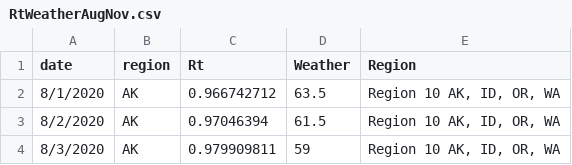
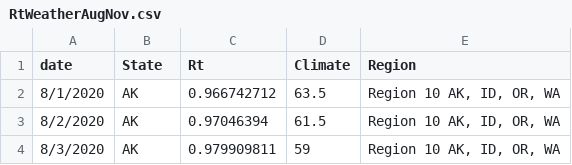
Before and after one commit to bluecatodd/pythonlearning, a CSV file: RtWeatherAugNov.csv, drawn as a sheet; only a part is shown.

Commit message:
Add files via upload

```diff
--- a/RtWeatherAugNov.csv
+++ b/RtWeatherAugNov.csv
@@ -1,2 +1,2 @@
-date,region,Rt,Weather,Region
+date,State,Rt,Climate,Region
 8/1/2020,AK,0.966742712,63.5,"Region 10 AK, ID, OR, WA"
```
